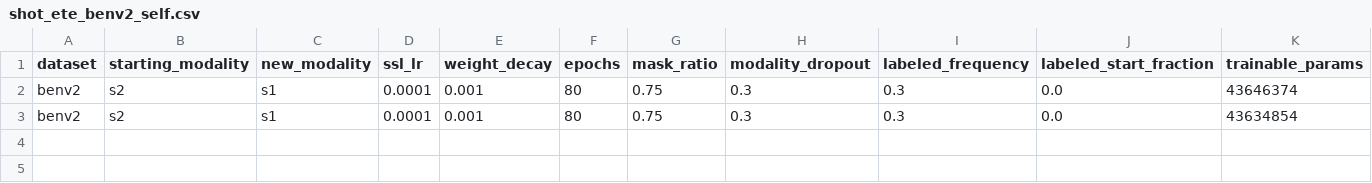
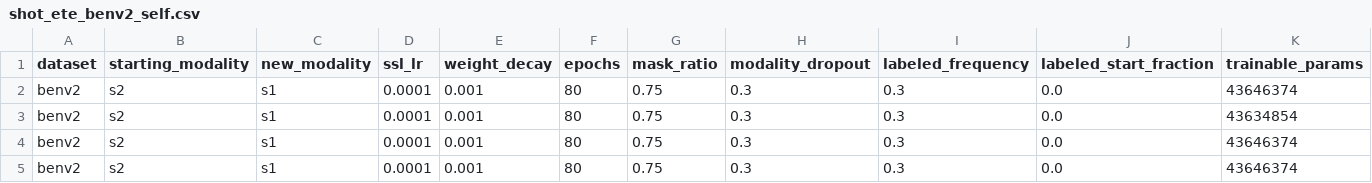
Before and after one commit to timgzhou/ever-changing-modality, a CSV file: res/shot_ete_benv2_self.csv, drawn as a sheet; only a part is shown; rows hold the shown columns only; the diff names each change by its address in the sheet, - before the commit and + after, or states it on an @@ line.

```diff
--- a/res/shot_ete_benv2_self.csv
+++ b/res/shot_ete_benv2_self.csv
+row 4: benv2 | s2 | s1 | 0.0001 | 0.001 | 80 | 0.75 | 0.3 | 0.3 | 0.0 | 43646374
+row 5: benv2 | s2 | s1 | 0.0001 | 0.001 | 80 | 0.75 | 0.3 | 0.3 | 0.0 | 43646374
```
Also changed, not shown: res/shot_ete_benv2_cross.csv, 3 other files.
